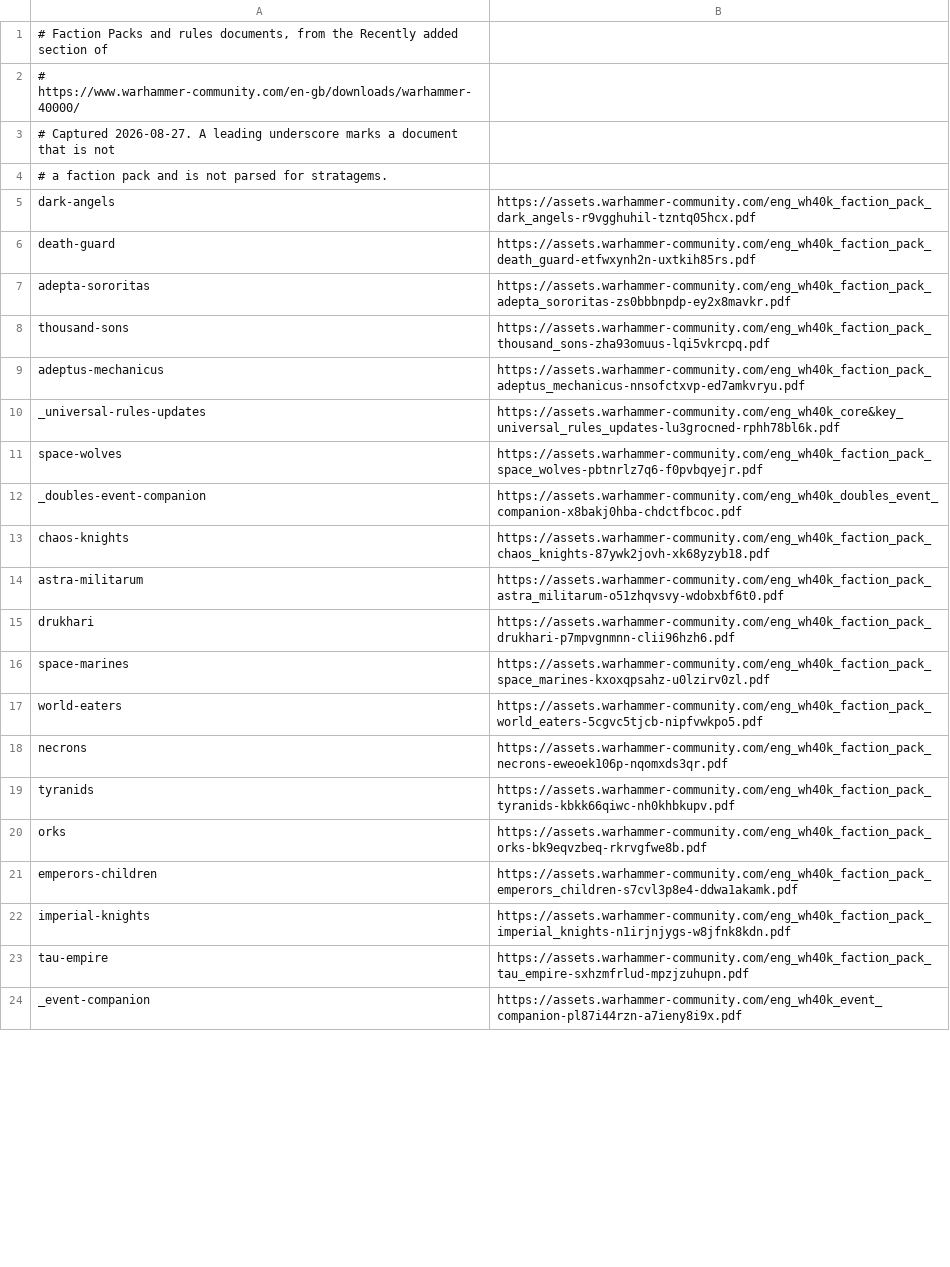
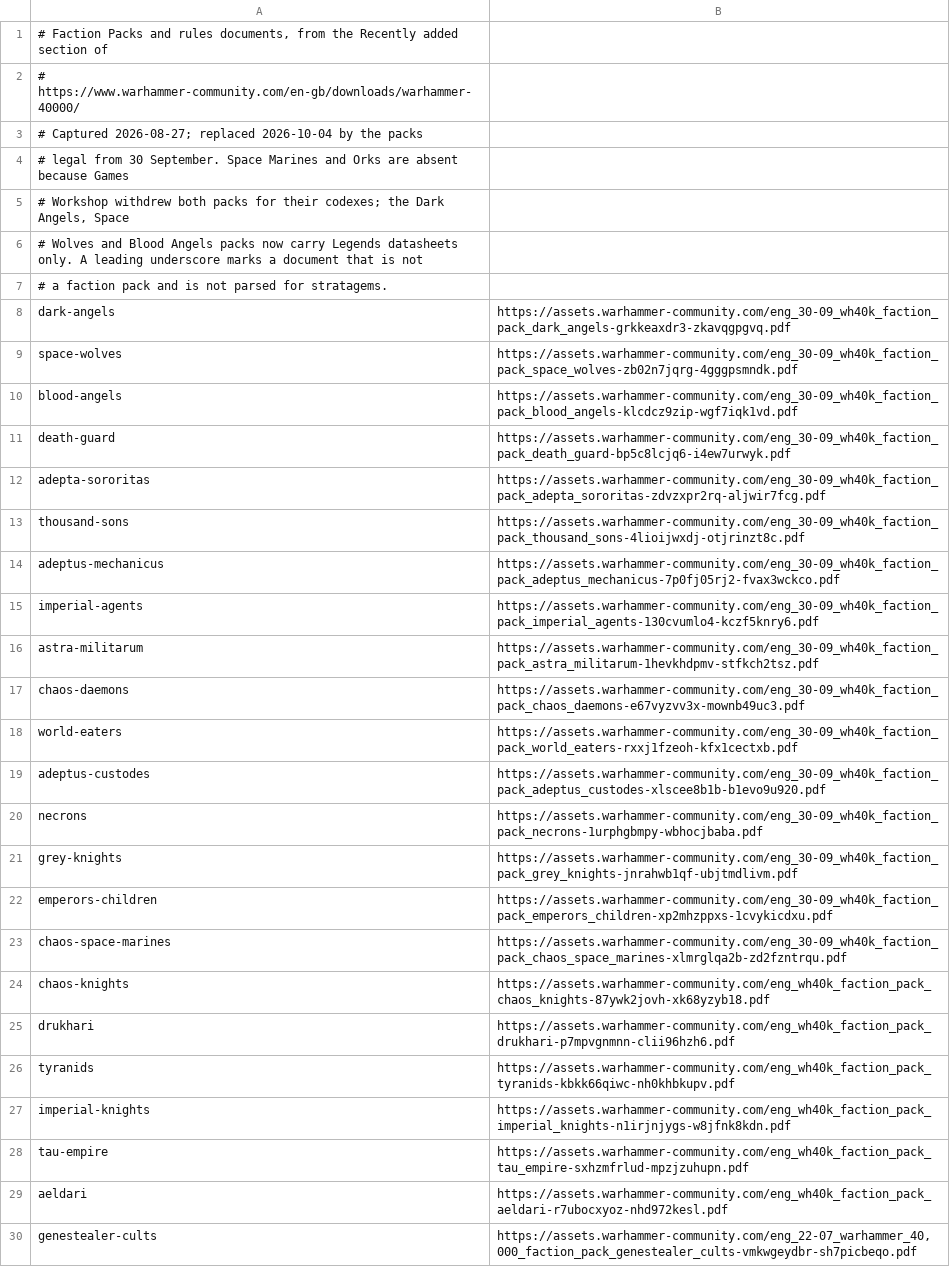
Before and after one commit to Manus-Systematum/Structor, a TSV file: tools/faction-packs.tsv, drawn as a sheet; only a part is shown; the shorter side is filled out with more unchanged rows; the diff covers the shown part only.

```diff
--- a/tools/faction-packs.tsv
+++ b/tools/faction-packs.tsv
@@ -2,22 +2,29 @@
 # https://www.warhammer-community.com/en-gb/downloads/warhammer-40000/
-# Captured 2026-08-27. A leading underscore marks a document that is not
+# Captured 2026-08-27; replaced 2026-10-04 by the packs
+# legal from 30 September. Space Marines and Orks are absent because Games
+# Workshop withdrew both packs for their codexes; the Dark Angels, Space
+# Wolves and Blood Angels packs now carry Legends datasheets only. A leading underscore marks a document that is not
 # a faction pack and is not parsed for stratagems.
-dark-angels	https://assets.warhammer-community.com/eng_wh40k_faction_pack_dark_angels-r9vgghuhil-tzntq05hcx.pdf
-death-guard	https://assets.warhammer-community.com/eng_wh40k_faction_pack_death_guard-etfwxynh2n-uxtkih85rs.pdf
-adepta-sororitas	https://assets.warhammer-community.com/eng_wh40k_faction_pack_adepta_sororitas-zs0bbbnpdp-ey2x8mavkr.pdf
-thousand-sons	https://assets.warhammer-community.com/eng_wh40k_faction_pack_thousand_sons-zha93omuus-lqi5vkrcpq.pdf
-adeptus-mechanicus	https://assets.warhammer-community.com/eng_wh40k_faction_pack_adeptus_mechanicus-nnsofctxvp-ed7amkvryu.pdf
-_universal-rules-updates	https://assets.warhammer-community.com/eng_wh40k_core&key_universal_rules_updates-lu3grocned-rphh78bl6k.pdf
-space-wolves	https://assets.warhammer-community.com/eng_wh40k_faction_pack_space_wolves-pbtnrlz7q6-f0pvbqyejr.pdf
-_doubles-event-companion	https://assets.warhammer-community.com/eng_wh40k_doubles_event_companion-x8bakj0hba-chdctfbcoc.pdf
+dark-angels	https://assets.warhammer-community.com/eng_30-09_wh40k_faction_pack_dark_angels-grkkeaxdr3-zkavqgpgvq.pdf
+space-wolves	https://assets.warhammer-community.com/eng_30-09_wh40k_faction_pack_space_wolves-zb02n7jqrg-4gggpsmndk.pdf
+blood-angels	https://assets.warhammer-community.com/eng_30-09_wh40k_faction_pack_blood_angels-klcdcz9zip-wgf7iqk1vd.pdf
+death-guard	https://assets.warhammer-community.com/eng_30-09_wh40k_faction_pack_death_guard-bp5c8lcjq6-i4ew7urwyk.pdf
+adepta-sororitas	https://assets.warhammer-community.com/eng_30-09_wh40k_faction_pack_adepta_sororitas-zdvzxpr2rq-aljwir7fcg.pdf
+thousand-sons	https://assets.warhammer-community.com/eng_30-09_wh40k_faction_pack_thousand_sons-4lioijwxdj-otjrinzt8c.pdf
+adeptus-mechanicus	https://assets.warhammer-community.com/eng_30-09_wh40k_faction_pack_adeptus_mechanicus-7p0fj05rj2-fvax3wckco.pdf
+imperial-agents	https://assets.warhammer-community.com/eng_30-09_wh40k_faction_pack_imperial_agents-130cvumlo4-kczf5knry6.pdf
+astra-militarum	https://assets.warhammer-community.com/eng_30-09_wh40k_faction_pack_astra_militarum-1hevkhdpmv-stfkch2tsz.pdf
+chaos-daemons	https://assets.warhammer-community.com/eng_30-09_wh40k_faction_pack_chaos_daemons-e67vyzvv3x-mownb49uc3.pdf
+world-eaters	https://assets.warhammer-community.com/eng_30-09_wh40k_faction_pack_world_eaters-rxxj1fzeoh-kfx1cectxb.pdf
+adeptus-custodes	https://assets.warhammer-community.com/eng_30-09_wh40k_faction_pack_adeptus_custodes-xlscee8b1b-b1evo9u920.pdf
+necrons	https://assets.warhammer-community.com/eng_30-09_wh40k_faction_pack_necrons-1urphgbmpy-wbhocjbaba.pdf
+grey-knights	https://assets.warhammer-community.com/eng_30-09_wh40k_faction_pack_grey_knights-jnrahwb1qf-ubjtmdlivm.pdf
+emperors-children	https://assets.warhammer-community.com/eng_30-09_wh40k_faction_pack_emperors_children-xp2mhzppxs-1cvykicdxu.pdf
+chaos-space-marines	https://assets.warhammer-community.com/eng_30-09_wh40k_faction_pack_chaos_space_marines-xlmrglqa2b-zd2fzntrqu.pdf
 chaos-knights	https://assets.warhammer-community.com/eng_wh40k_faction_pack_chaos_knights-87ywk2jovh-xk68yzyb18.pdf
-astra-militarum	https://assets.warhammer-community.com/eng_wh40k_faction_pack_astra_militarum-o51zhqvsvy-wdobxbf6t0.pdf
 drukhari	https://assets.warhammer-community.com/eng_wh40k_faction_pack_drukhari-p7mpvgnmnn-clii96hzh6.pdf
-space-marines	https://assets.warhammer-community.com/eng_wh40k_faction_pack_space_marines-kxoxqpsahz-u0lzirv0zl.pdf
-world-eaters	https://assets.warhammer-community.com/eng_wh40k_faction_pack_world_eaters-5cgvc5tjcb-nipfvwkpo5.pdf
-necrons	https://assets.warhammer-community.com/eng_wh40k_faction_pack_necrons-eweoek106p-nqomxds3qr.pdf
 tyranids	https://assets.warhammer-community.com/eng_wh40k_faction_pack_tyranids-kbkk66qiwc-nh0khbkupv.pdf
-orks	https://assets.warhammer-community.com/eng_wh40k_faction_pack_orks-bk9eqvzbeq-rkrvgfwe8b.pdf
-emperors-children	https://assets.warhammer-community.com/eng_wh40k_faction_pack_emperors_children-s7cvl3p8e4-ddwa1akamk.pdf
 imperial-knights	https://assets.warhammer-community.com/eng_wh40k_faction_pack_imperial_knights-n1irjnjygs-w8jfnk8kdn.pdf
 tau-empire	https://assets.warhammer-community.com/eng_wh40k_faction_pack_tau_empire-sxhzmfrlud-mpzjzuhupn.pdf
+aeldari	https://assets.warhammer-community.com/eng_wh40k_faction_pack_aeldari-r7ubocxyoz-nhd972kesl.pdf
+genestealer-cults	https://assets.warhammer-community.com/eng_22-07_warhammer_40,000_faction_pack_genestealer_cults-vmkwgeydbr-sh7picbeqo.pdf
```
Also changed, not shown: 1 added row and 1 removed row elsewhere in this file, data/stratagem-text/wahapedia-detachment-rules.csv, 44 other files.
